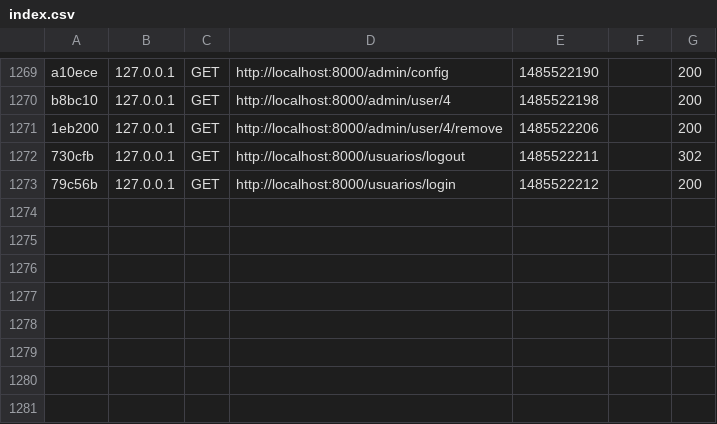
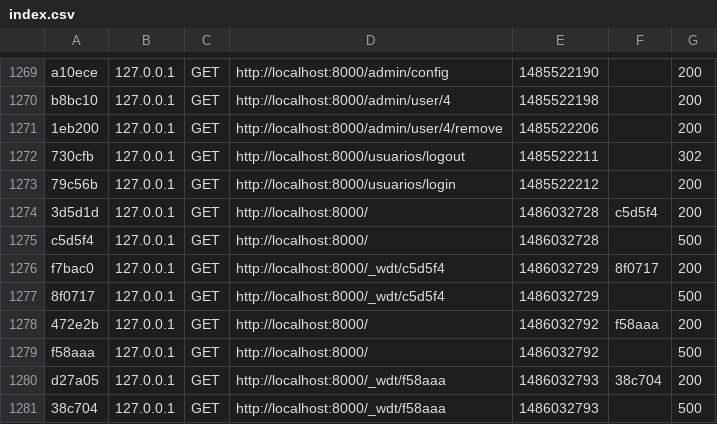
Before and after one commit to SrGio/GestorFCT, a CSV file: var/cache/dev/profiler/index.csv, drawn as a sheet; only a part is shown, gaps mark what is left out; the diff names each change by its address in the sheet, - before the commit and + after, or states it on an @@ line.

```diff
--- a/var/cache/dev/profiler/index.csv
+++ b/var/cache/dev/profiler/index.csv
+row 1274: 3d5d1d | 127.0.0.1 | GET | http://localhost:8000/ | 1486032728 | c5d5f4 | 200
+row 1275: c5d5f4 | 127.0.0.1 | GET | http://localhost:8000/ | 1486032728 |  | 500
+row 1276: f7bac0 | 127.0.0.1 | GET | http://localhost:8000/_wdt/c5d5f4 | 1486032729 | 8f0717 | 200
+row 1277: 8f0717 | 127.0.0.1 | GET | http://localhost:8000/_wdt/c5d5f4 | 1486032729 |  | 500
+row 1278: 472e2b | 127.0.0.1 | GET | http://localhost:8000/ | 1486032792 | f58aaa | 200
+row 1279: f58aaa | 127.0.0.1 | GET | http://localhost:8000/ | 1486032792 |  | 500
+row 1280: d27a05 | 127.0.0.1 | GET | http://localhost:8000/_wdt/f58aaa | 1486032793 | 38c704 | 200
+row 1281: 38c704 | 127.0.0.1 | GET | http://localhost:8000/_wdt/f58aaa | 1486032793 |  | 500
```
Also changed, not shown: 13 other files.
